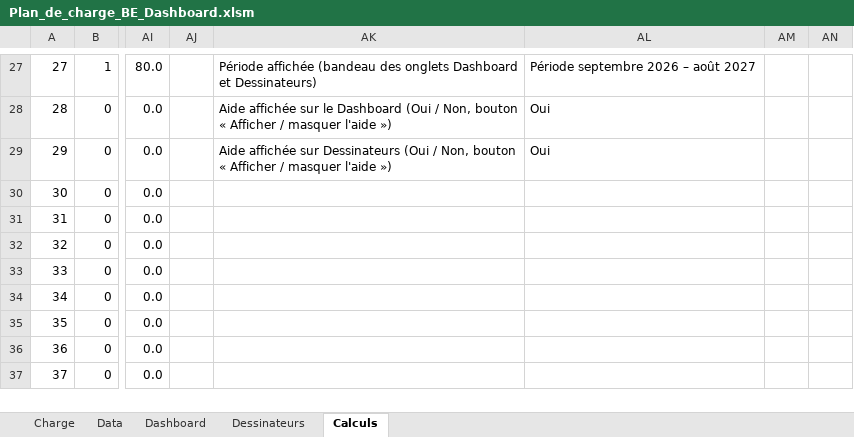
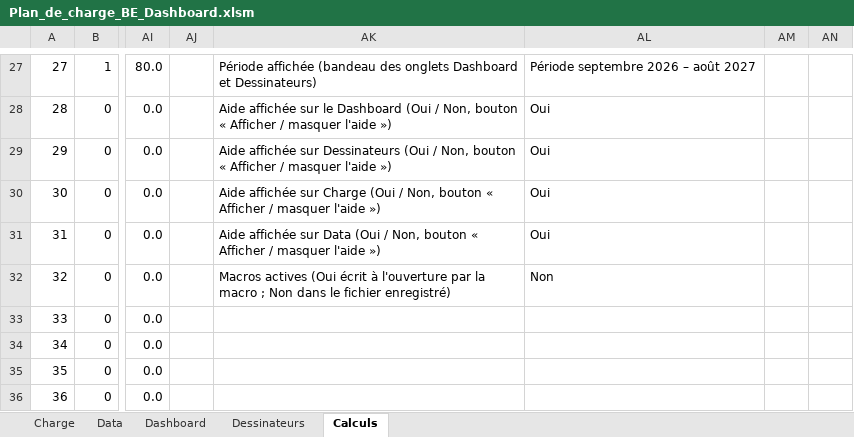
Before and after one commit to LoganB718/EXCEL-CHARGE-BE, an Excel workbook: Plan_de_charge_BE_Dashboard.xlsm, sheet Calculs, drawn as a sheet; only a part is shown, gaps mark what is left out; the shorter side is filled out with more unchanged rows; values as stored, in another font and other column widths than the file's, no borders; the diff names each change by its address in the sheet, - before the commit and + after, or states it on an @@ line.

```diff
--- a/Plan_de_charge_BE_Dashboard.xlsm (sheet Calculs)
+++ b/Plan_de_charge_BE_Dashboard.xlsm (sheet Calculs)
-AK30: (empty)
+AK30: Aide affichée sur Charge (Oui / Non, bouton « Afficher / masquer l'aide »)
-AL30:AL31: (empty)
+AL30:AL31: Oui
-AK31: (empty)
+AK31: Aide affichée sur Data (Oui / Non, bouton « Afficher / masquer l'aide »)
-AK32: (empty)
+AK32: Macros actives (Oui écrit à l'ouverture par la macro ; Non dans le fichier enregistré)
-AL32: (empty)
+AL32: Non
```
Also changed, not shown: sheet Dashboard, sheet Dessinateurs, sheet Charge, sheet Data, charts or pictures, 4 other files.
